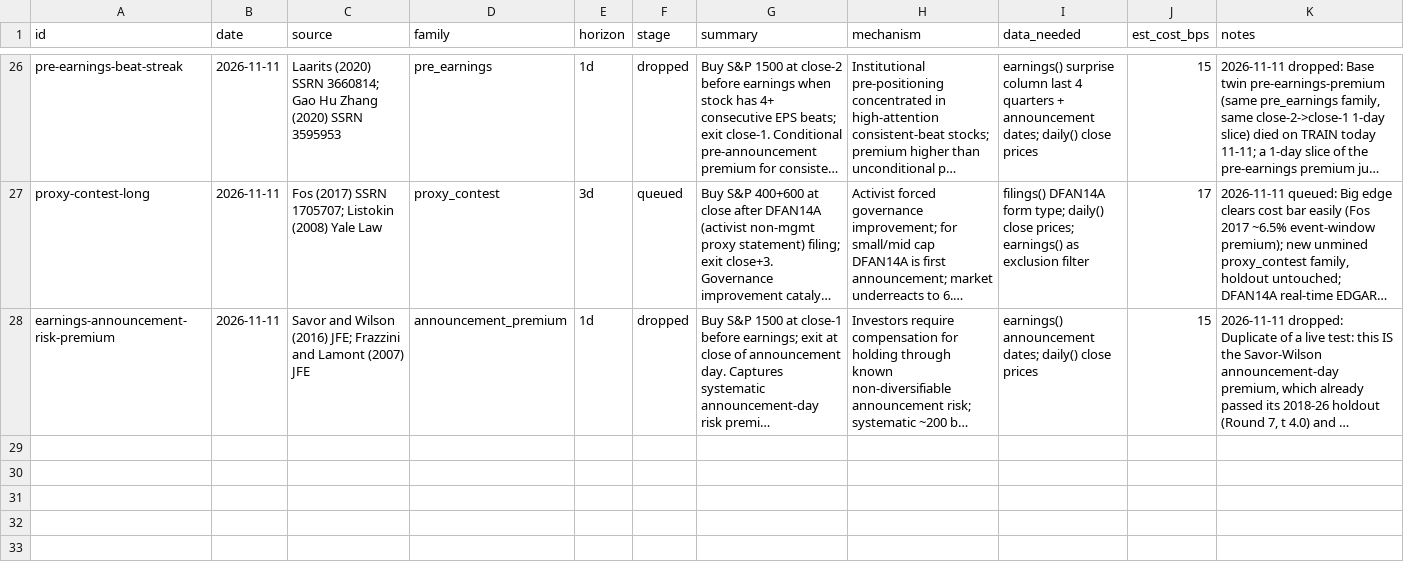
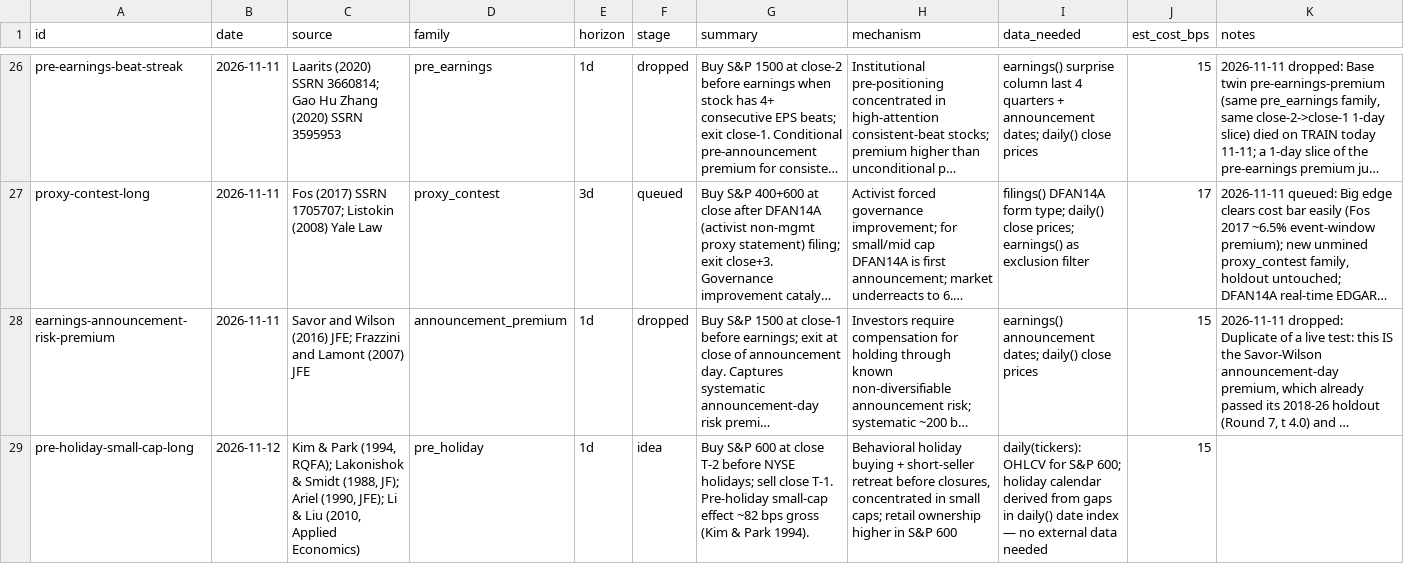
Before and after one commit to MrKoods/StockAnalysis, a CSV file: registry/ideas.csv, drawn as a sheet; only a part is shown, gaps mark what is left out; long unchanged cells end in …; the diff names each change by its address in the sheet, - before the commit and + after, or states it on an @@ line.

Commit message:
team-runner: scout 2026-11-12 (scouting (0 ideas waiting, target 10))

```diff
--- a/registry/ideas.csv
+++ b/registry/ideas.csv
+row 29: pre-holiday-small-cap-long | 2026-11-12 | Kim & Park (1994, RQFA); Lakonishok & Smidt (1988, JF); Ariel (1990, JFE); Li & Liu (2010, Applied Economics) | pre_holiday | 1d | idea | Buy S&P 600 at close T-2 before NYSE holidays; sell close T-1. Pre-holiday small-cap effect ~82 bps gross (Kim & Park 1994). | Behavioral holiday buying + short-seller retreat before closures, concentrated in small caps; retail ownership higher in S&P 600 | daily(tickers): OHLCV for S&P 600; holiday calendar derived from gaps in daily() date index — no external data needed | 15
```
Also changed, not shown: 2 other files.
